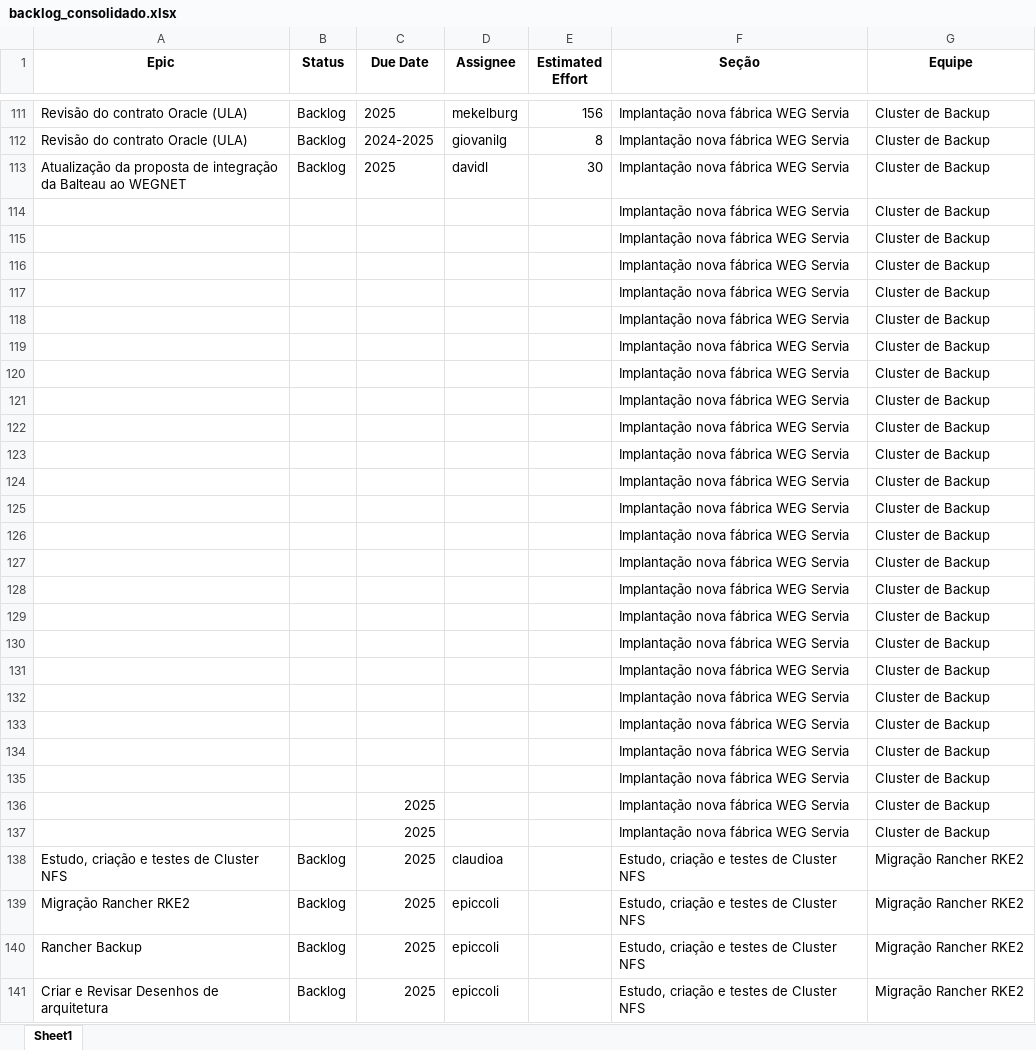
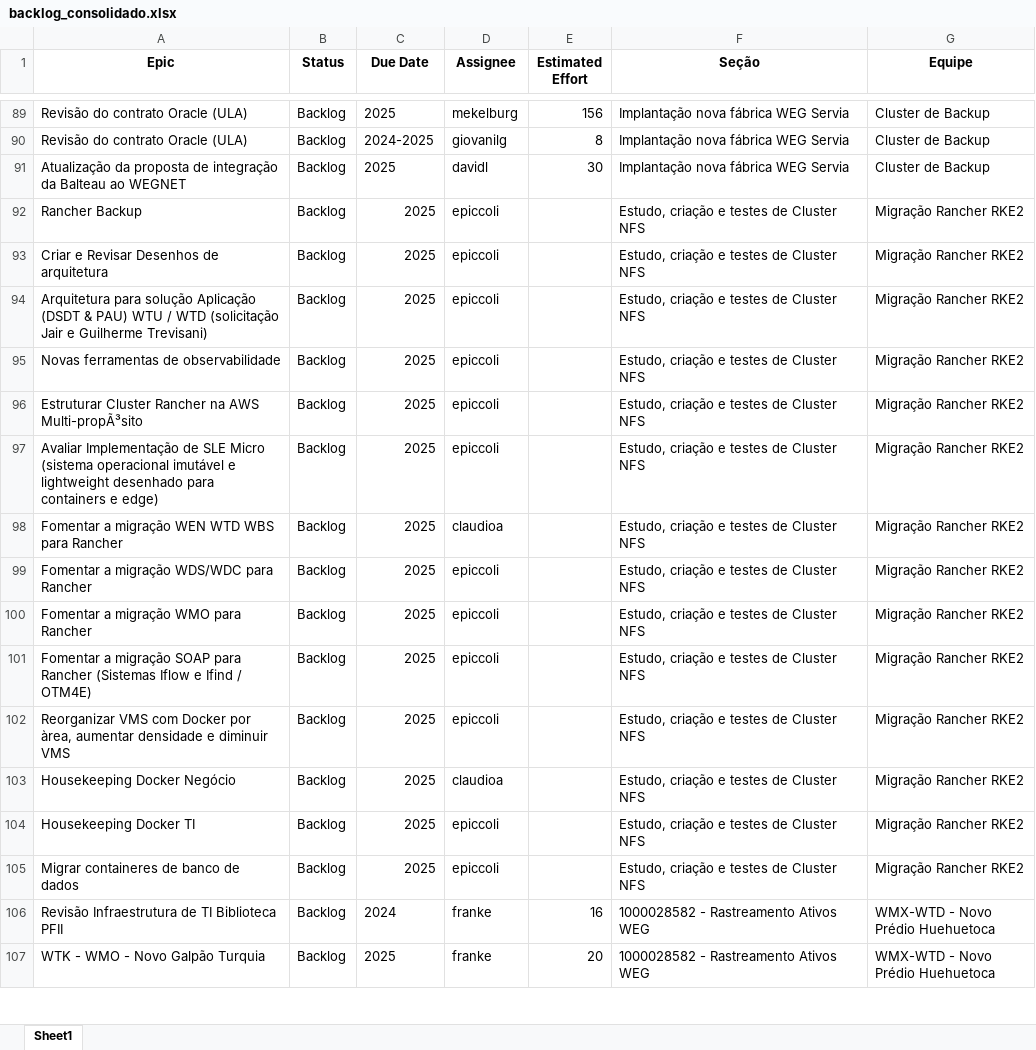
Before and after one commit to rodri-oliveira/consolida-o-planilha-excell-weg, an Excel workbook: backlog-consolidado/backlog_consolidado.xlsx, sheet Sheet1, drawn as a sheet; only a part is shown, gaps mark what is left out; the shorter side is filled out with more unchanged rows; values as stored, in another font and other column widths than the file's, no borders; the diff covers the shown part only; the diff names each change by its address in the sheet, - before the commit and + after, or states it on an @@ line.

Commit message:
ajustando consolidação backlog

```diff
--- a/backlog-consolidado/backlog_consolidado.xlsx (sheet Sheet1)
+++ b/backlog-consolidado/backlog_consolidado.xlsx (sheet Sheet1)
-row 114:  |  |  |  |  | Implantação nova fábrica WEG Servia | Cluster de Backup
-row 115:  |  |  |  |  | Implantação nova fábrica WEG Servia | Cluster de Backup
-row 116:  |  |  |  |  | Implantação nova fábrica WEG Servia | Cluster de Backup
-row 117:  |  |  |  |  | Implantação nova fábrica WEG Servia | Cluster de Backup
-row 118:  |  |  |  |  | Implantação nova fábrica WEG Servia | Cluster de Backup
-row 119:  |  |  |  |  | Implantação nova fábrica WEG Servia | Cluster de Backup
-row 120:  |  |  |  |  | Implantação nova fábrica WEG Servia | Cluster de Backup
-row 121:  |  |  |  |  | Implantação nova fábrica WEG Servia | Cluster de Backup
-row 122:  |  |  |  |  | Implantação nova fábrica WEG Servia | Cluster de Backup
-row 123:  |  |  |  |  | Implantação nova fábrica WEG Servia | Cluster de Backup
-row 124:  |  |  |  |  | Implantação nova fábrica WEG Servia | Cluster de Backup
-row 125:  |  |  |  |  | Implantação nova fábrica WEG Servia | Cluster de Backup
-row 126:  |  |  |  |  | Implantação nova fábrica WEG Servia | Cluster de Backup
-row 127:  |  |  |  |  | Implantação nova fábrica WEG Servia | Cluster de Backup
-row 128:  |  |  |  |  | Implantação nova fábrica WEG Servia | Cluster de Backup
-row 129:  |  |  |  |  | Implantação nova fábrica WEG Servia | Cluster de Backup
-row 130:  |  |  |  |  | Implantação nova fábrica WEG Servia | Cluster de Backup
-row 131:  |  |  |  |  | Implantação nova fábrica WEG Servia | Cluster de Backup
-row 132:  |  |  |  |  | Implantação nova fábrica WEG Servia | Cluster de Backup
-row 133:  |  |  |  |  | Implantação nova fábrica WEG Servia | Cluster de Backup
-row 134:  |  |  |  |  | Implantação nova fábrica WEG Servia | Cluster de Backup
-row 135:  |  |  |  |  | Implantação nova fábrica WEG Servia | Cluster de Backup
-row 136:  |  | 2025 |  |  | Implantação nova fábrica WEG Servia | Cluster de Backup
-row 137:  |  | 2025 |  |  | Implantação nova fábrica WEG Servia | Cluster de Backup
-row 138: Estudo, criação e testes de Cluster NFS | Backlog | 2025 | claudioa |  | Estudo, criação e testes de Cluster NFS | Migração Rancher RKE2
-row 139: Migração Rancher RKE2 | Backlog | 2025 | epiccoli |  | Estudo, criação e testes de Cluster NFS | Migração Rancher RKE2
```
Also changed, not shown: 45 removed rows elsewhere in this sheet, 1 other file.
